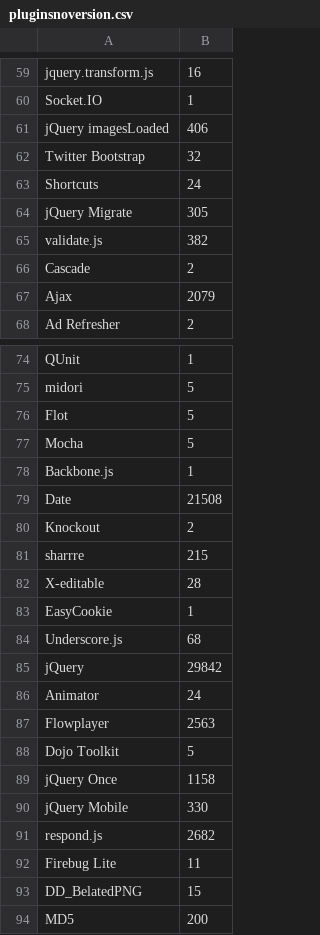
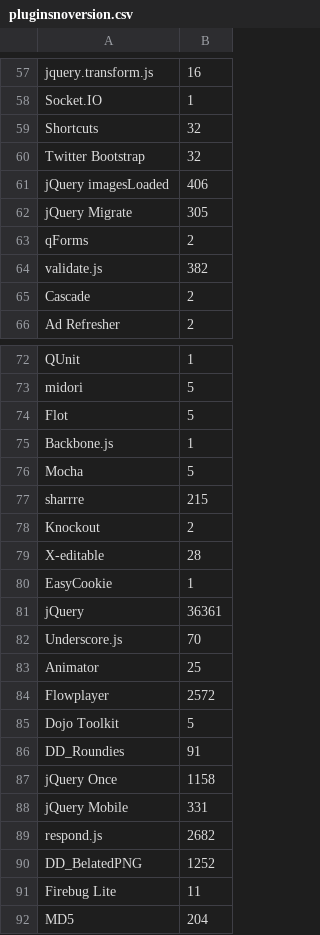
Before and after one commit to DIVERSIFY-project/data, a CSV file: DataMining/JavaScript/pluginsnoversion.csv, drawn as a sheet; only a part is shown, gaps mark what is left out; the diff covers the shown part only.

```diff
--- a/DataMining/JavaScript/pluginsnoversion.csv
+++ b/DataMining/JavaScript/pluginsnoversion.csv
@@ -60,9 +58,9 @@
 "Socket.IO",1,
+"Shortcuts",32,
+"Twitter Bootstrap",32,
 "jQuery imagesLoaded",406,
-"Twitter Bootstrap",32,
-"Shortcuts",24,
 "jQuery Migrate",305,
+"qForms",2,
 "validate.js",382,
 "Cascade",2,
-"Ajax",2079,
 "Ad Refresher",2,
@@ -76,19 +74,19 @@
 "Flot",5,
+"Backbone.js",1,
 "Mocha",5,
-"Backbone.js",1,
-"Date",21508,
+"sharrre",215,
 "Knockout",2,
-"sharrre",215,
 "X-editable",28,
 "EasyCookie",1,
-"Underscore.js",68,
-"jQuery",29842,
-"Animator",24,
-"Flowplayer",2563,
+"jQuery",36361,
+"Underscore.js",70,
+"Animator",25,
+"Flowplayer",2572,
 "Dojo Toolkit",5,
+"DD_Roundies",91,
 "jQuery Once",1158,
-"jQuery Mobile",330,
+"jQuery Mobile",331,
 "respond.js",2682,
+"DD_BelatedPNG",1252,
 "Firebug Lite",11,
-"DD_BelatedPNG",15,
-"MD5",200,
+"MD5",204,
```
Also changed, not shown: 6 added rows, 8 removed rows, 1 moved row and 9 edited cells elsewhere in this file, 4 other files.
